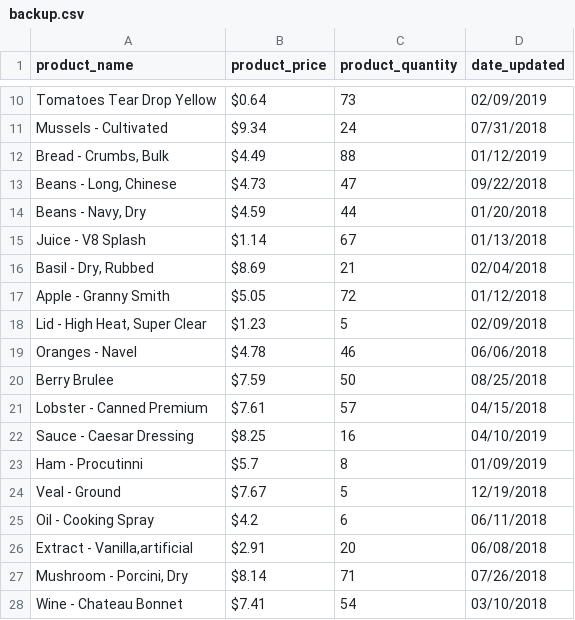
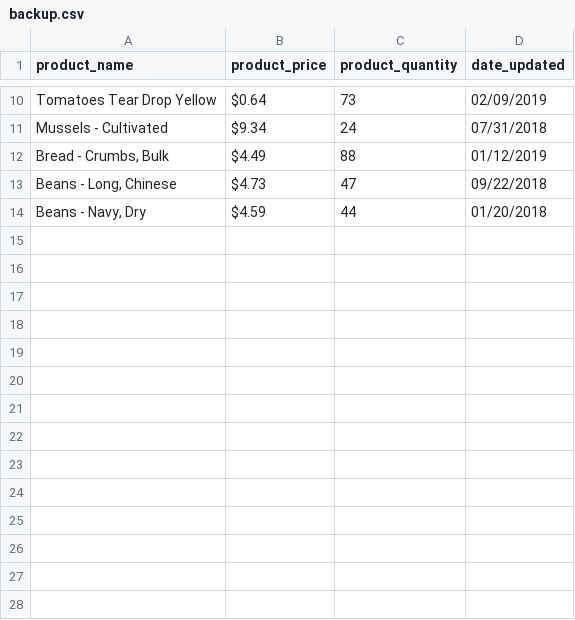
Before and after one commit to tomaSalas/A_Store_Inventory, a CSV file: backup.csv, drawn as a sheet; only a part is shown, gaps mark what is left out; the diff names each change by its address in the sheet, - before the commit and + after, or states it on an @@ line.

```diff
--- a/backup.csv
+++ b/backup.csv
-row 15: Juice - V8 Splash | $1.14 | 67 | 01/13/2018
-row 16: Basil - Dry, Rubbed | $8.69 | 21 | 02/04/2018
-row 17: Apple - Granny Smith | $5.05 | 72 | 01/12/2018
-row 18: Lid - High Heat, Super Clear | $1.23 | 5 | 02/09/2018
-row 19: Oranges - Navel | $4.78 | 46 | 06/06/2018
-row 20: Berry Brulee | $7.59 | 50 | 08/25/2018
-row 21: Lobster - Canned Premium | $7.61 | 57 | 04/15/2018
-row 22: Sauce - Caesar Dressing | $8.25 | 16 | 04/10/2019
-row 23: Ham - Procutinni | $5.7 | 8 | 01/09/2019
-row 24: Veal - Ground | $7.67 | 5 | 12/19/2018
-row 25: Oil - Cooking Spray | $4.2 | 6 | 06/11/2018
-row 26: Extract - Vanilla,artificial | $2.91 | 20 | 06/08/2018
-row 27: Mushroom - Porcini, Dry | $8.14 | 71 | 07/26/2018
-row 28: Wine - Chateau Bonnet | $7.41 | 54 | 03/10/2018
```
Also changed, not shown: 3 other files.
